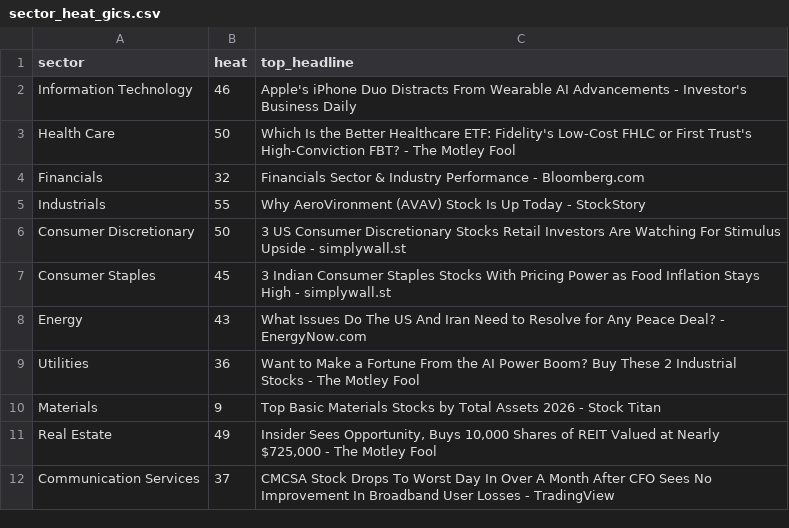
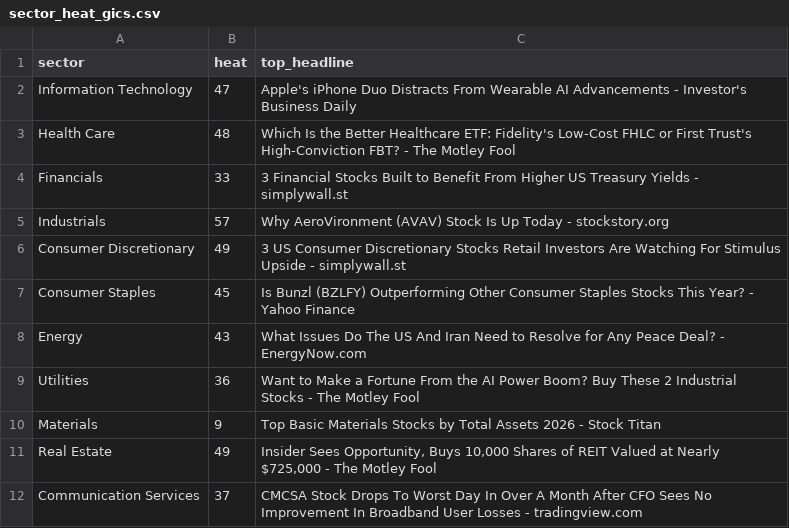
Before and after one commit to ArnaudVarela/TradingScan, a CSV file: sector_heat_gics.csv, drawn as a sheet.

```diff
--- a/sector_heat_gics.csv
+++ b/sector_heat_gics.csv
@@ -1,8 +1,8 @@
 sector,heat,top_headline
-Information Technology,46,Apple's iPhone Duo Distracts From Wearable AI Advancements - Investor's Business Daily
-Health Care,50,Which Is the Better Healthcare ETF: Fidelity's Low-Cost FHLC or First Trust's High-Conviction FBT? - The Motley Fool
-Financials,32,Financials Sector & Industry Performance - Bloomberg.com
-Industrials,55,Why AeroVironment (AVAV) Stock Is Up Today - StockStory
-Consumer Discretionary,50,3 US Consumer Discretionary Stocks Retail Investors Are Watching For Stimulus Upside - simplywall.st
-Consumer Staples,45,3 Indian Consumer Staples Stocks With Pricing Power as Food Inflation Stays High - simplywall.st
+Information Technology,47,Apple's iPhone Duo Distracts From Wearable AI Advancements - Investor's Business Daily
+Health Care,48,Which Is the Better Healthcare ETF: Fidelity's Low-Cost FHLC or First Trust's High-Conviction FBT? - The Motley Fool
+Financials,33,3 Financial Stocks Built to Benefit From Higher US Treasury Yields - simplywall.st
+Industrials,57,Why AeroVironment (AVAV) Stock Is Up Today - stockstory.org
+Consumer Discretionary,49,3 US Consumer Discretionary Stocks Retail Investors Are Watching For Stimulus Upside - simplywall.st
+Consumer Staples,45,Is Bunzl (BZLFY) Outperforming Other Consumer Staples Stocks This Year? - Yahoo Finance
 Energy,43,What Issues Do The US And Iran Need to Resolve for Any Peace Deal? - EnergyNow.com
@@ -11,2 +11,2 @@ Materials,9,Top Basic Materials Stocks by Total Assets 2026 - Stock Titan
 Real Estate,49,"Insider Sees Opportunity, Buys 10,000 Shares of REIT Valued at Nearly $725,000 - The Motley Fool"
-Communication Services,37,CMCSA Stock Drops To Worst Day In Over A Month After CFO Sees No Improvement In Broadband User Losses - TradingView
+Communication Services,37,CMCSA Stock Drops To Worst Day In Over A Month After CFO Sees No Improvement In Broadband User Losses - tradingview.com
```
Also changed, not shown: dashboard/public/market_setups.csv, market_universe.csv, 2 other files.
